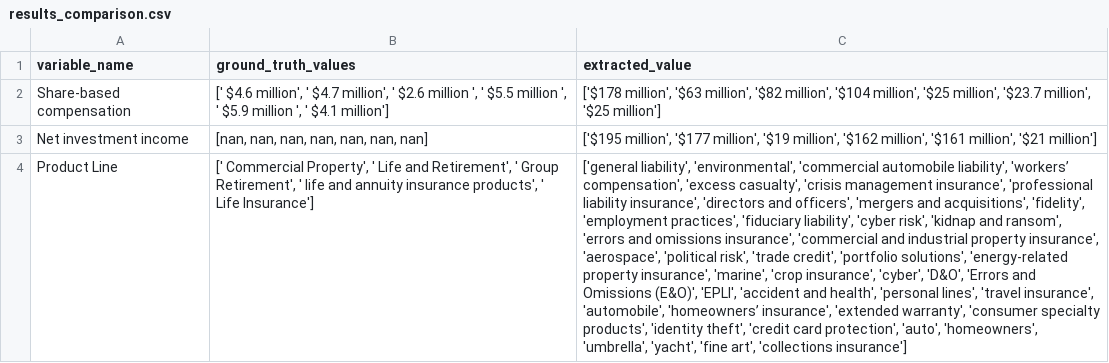
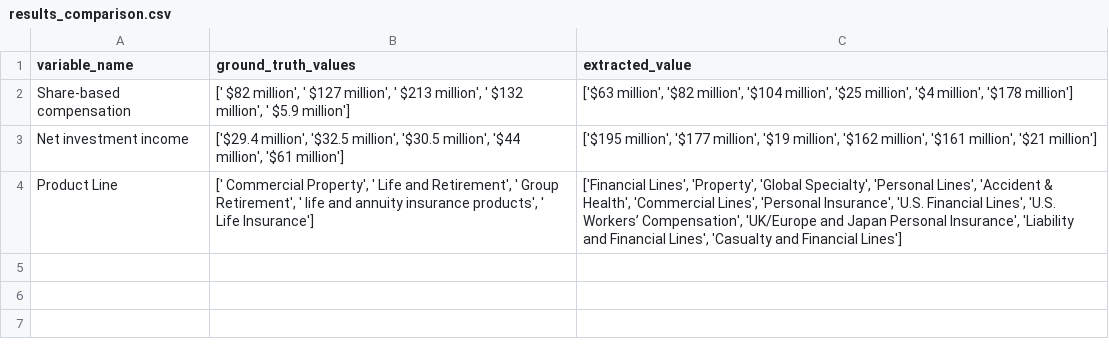
Before and after one commit to karthikkaiplody/rag-pyspark-poc, a CSV file: results_comparison.csv, drawn as a sheet; the diff names each change by its address in the sheet, - before the commit and + after, or states it on an @@ line.

```diff
--- a/results_comparison.csv
+++ b/results_comparison.csv
-B2 (ground_truth_values): [' $4.6 million', ' $4.7 million', ' $2.6 million ', ' $5.5 million ', ' $5.9 million ', ' $4.1 million']
+B2 (ground_truth_values): [' $82 million', ' $127 million', ' $213 million', ' $132 million', ' $5.9 million']
-C2 (extracted_value): ['$178 million', '$63 million', '$82 million', '$104 million', '$25 million', '$23.7 million', '$25 million']
+C2 (extracted_value): ['$63 million', '$82 million', '$104 million', '$25 million', '$4 million', '$178 million']
-B3 (ground_truth_values): [nan, nan, nan, nan, nan, nan, nan]
+B3 (ground_truth_values): ['$29.4 million', '$32.5 million', '$30.5 million', '$44 million', '$61 million']
-C4 (extracted_value): ['general liability', 'environmental', 'commercial automobile liability', 'workers’ compensation', 'excess casualty', 'crisis management insurance', 'professional liability insurance', 'directors and officers', 'mergers and acquisitions', 'fidelity', 'employment practices', 'fiduciary liability', 'cyber risk', 'kidnap and ransom', 'errors and omissions insurance', 'commercial and industrial property insurance', 'aerospace', 'political risk', 'trade credit', 'portfolio solutions', 'energy-related property insurance', 'marine', 'crop insurance', 'cyber', 'D&O', 'Errors and Omissions (E&O)', 'EPLI', 'accident and health', 'personal lines', 'travel insurance', 'automobile', 'homeowners’ insurance', 'extended warranty', 'consumer specialty products', 'identity theft', 'credit card protection', 'auto', 'homeowners', 'umbrella', 'yacht', 'fine art', 'collections insurance']
+C4 (extracted_value): ['Financial Lines', 'Property', 'Global Specialty', 'Personal Lines', 'Accident & Health', 'Commercial Lines', 'Personal Insurance', 'U.S. Financial Lines', 'U.S. Workers’ Compensation', 'UK/Europe and Japan Personal Insurance', 'Liability and Financial Lines', 'Casualty and Financial Lines']
```
Also changed, not shown: data/ground_truth.csv, 3 other files.
